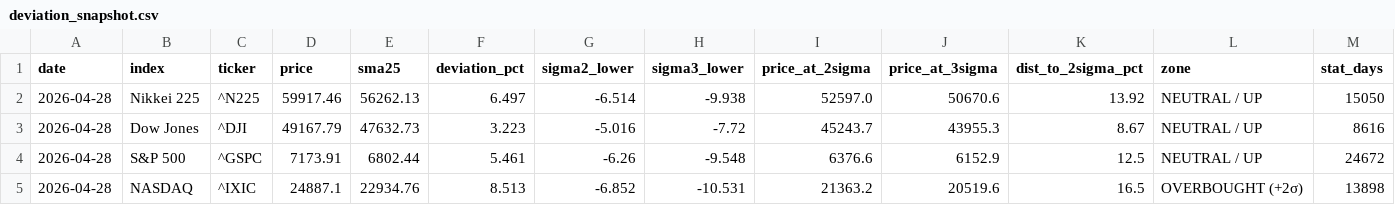
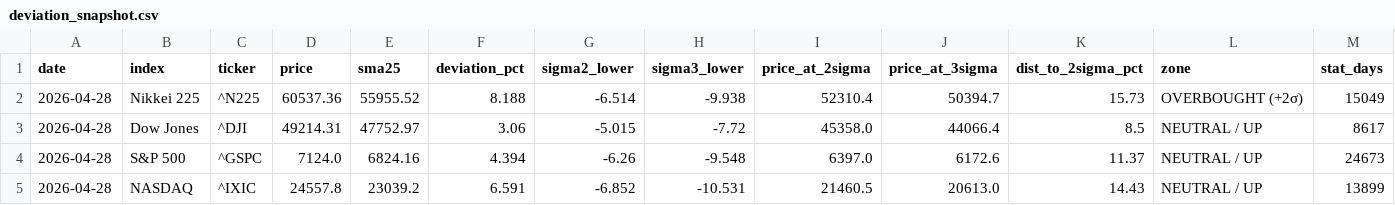
Before and after one commit to okanemochi-banzai/nikkei225-screener, a CSV file: output/deviation_snapshot.csv, drawn as a sheet; only a part is shown; the diff covers the shown part only.

```diff
--- a/output/deviation_snapshot.csv
+++ b/output/deviation_snapshot.csv
@@ -1,5 +1,5 @@
 date,index,ticker,price,sma25,deviation_pct,sigma2_lower,sigma3_lower,price_at_2sigma,price_at_3sigma,dist_to_2sigma_pct,zone,stat_days
-2026-04-28,Nikkei 225,^N225,59917.46,56262.13,6.497,-6.514,-9.938,52597.0,50670.6,13.92,NEUTRAL / UP,15050
-2026-04-28,Dow Jones,^DJI,49167.79,47632.73,3.223,-5.016,-7.72,45243.7,43955.3,8.67,NEUTRAL / UP,8616
-2026-04-28,S&P 500,^GSPC,7173.91,6802.44,5.461,-6.26,-9.548,6376.6,6152.9,12.5,NEUTRAL / UP,24672
-2026-04-28,NASDAQ,^IXIC,24887.1,22934.76,8.513,-6.852,-10.531,21363.2,20519.6,16.5,OVERBOUGHT (+2σ),13898
+2026-04-28,Nikkei 225,^N225,60537.36,55955.52,8.188,-6.514,-9.938,52310.4,50394.7,15.73,OVERBOUGHT (+2σ),15049
+2026-04-28,Dow Jones,^DJI,49214.31,47752.97,3.06,-5.015,-7.72,45358.0,44066.4,8.5,NEUTRAL / UP,8617
+2026-04-28,S&P 500,^GSPC,7124.0,6824.16,4.394,-6.26,-9.548,6397.0,6172.6,11.37,NEUTRAL / UP,24673
+2026-04-28,NASDAQ,^IXIC,24557.8,23039.2,6.591,-6.852,-10.531,21460.5,20613.0,14.43,NEUTRAL / UP,13899
```
Also changed, not shown: 10 edited cells elsewhere in this file, 3 other files.
